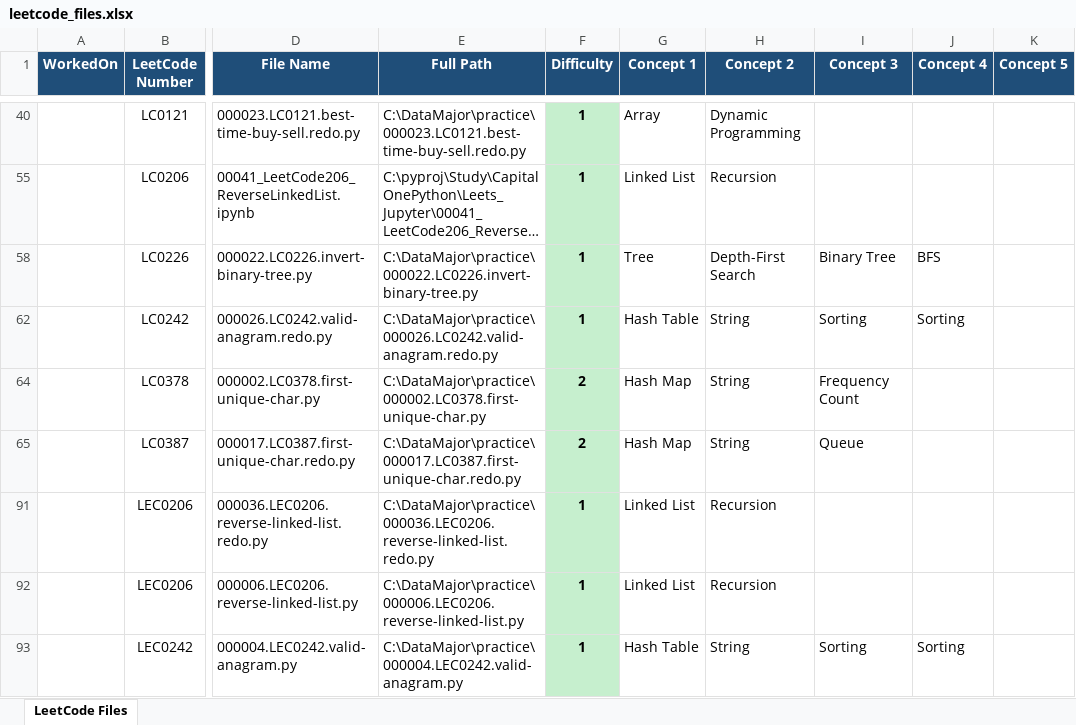
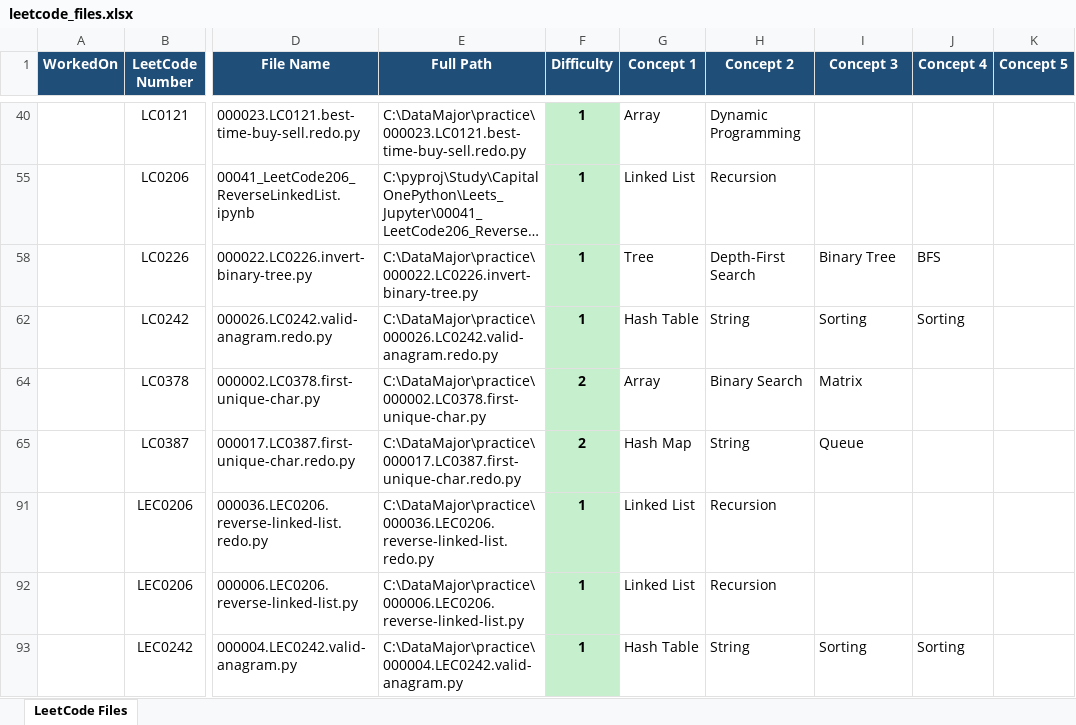
Before and after one commit to seanlgirgis/DataMajor, an Excel workbook: practice/leetcode_files.xlsx, sheet LeetCode Files, drawn as a sheet; only a part is shown, gaps mark what is left out; long unchanged cells end in …; values as stored, in another font and other column widths than the file's, no borders; the diff names each change by its address in the sheet, - before the commit and + after, or states it on an @@ line.

```diff
--- a/practice/leetcode_files.xlsx (sheet LeetCode Files)
+++ b/practice/leetcode_files.xlsx (sheet LeetCode Files)
-G64 (Concept 1): Hash Map
+G64 (Concept 1): Array
-H64 (Concept 2): String
+H64 (Concept 2): Binary Search
-I64 (Concept 3): Frequency Count
+I64 (Concept 3): Matrix
```
Also changed, not shown: 5 other files.
